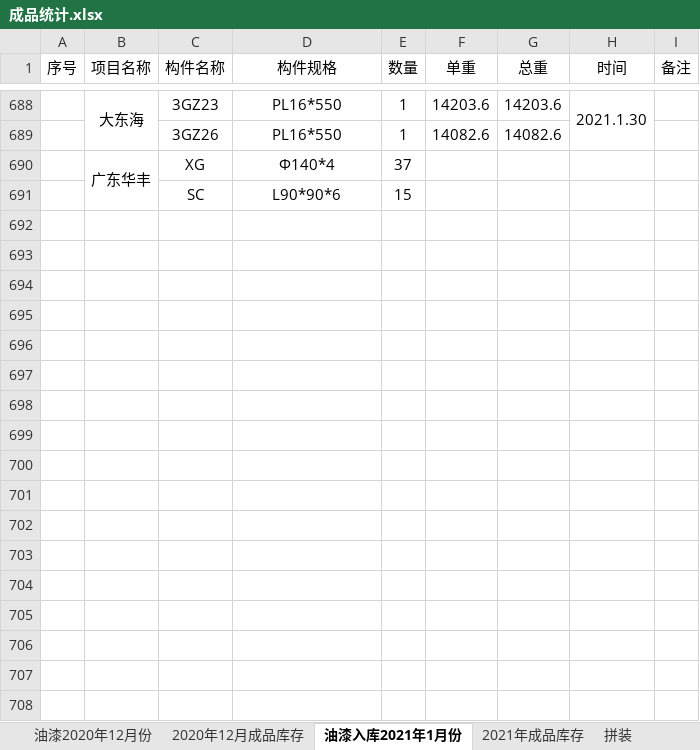
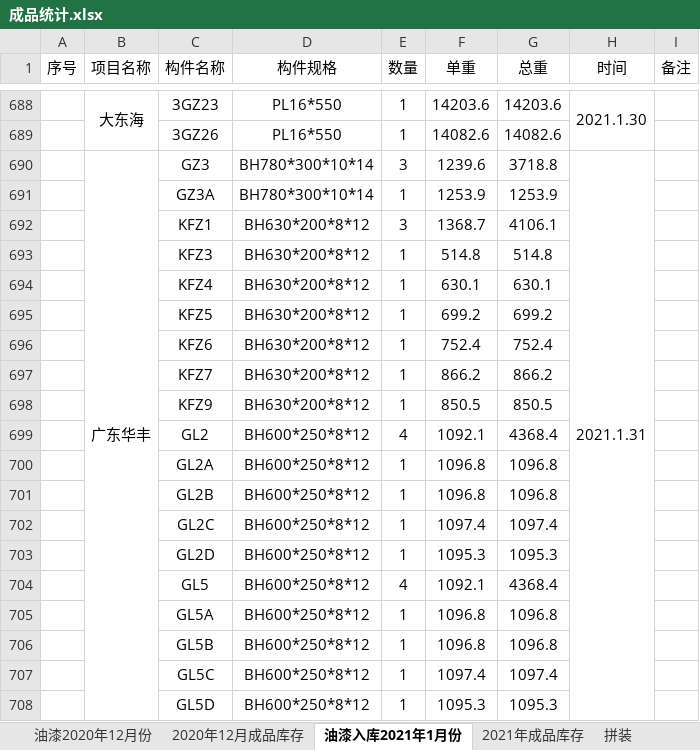
Before and after one commit to LuJZ1402/Upan, an Excel workbook: 成品统计.xlsx, sheet 油漆入库2021年1月份, drawn as a sheet; only a part is shown, gaps mark what is left out; values as stored, in another font and other column widths than the file's, no borders; conditional formats not drawn; removed rows and columns are numbered as before the commit, all else as after; the diff covers the shown part only; the diff names each change by its address in the sheet, - before the commit and + after, or states it on an @@ line.

Commit message:
Update 成品统计.xlsx

```diff
--- a/成品统计.xlsx (sheet 油漆入库2021年1月份)
+++ b/成品统计.xlsx (sheet 油漆入库2021年1月份)
-row 690:  | 广东华丰 | XG | Φ140*4 | 37
-row 691:  |  | SC | L90*90*6 | 15
+row 690:  | 广东华丰 | GZ3 | BH780*300*10*14 | 3 | 1239.6 | 3718.8 | 2021.1.31
+row 691:  |  | GZ3A | BH780*300*10*14 | 1 | 1253.9 | 1253.9
+row 692:  |  | KFZ1 | BH630*200*8*12 | 3 | 1368.7 | 4106.1
+row 693:  |  | KFZ3 | BH630*200*8*12 | 1 | 514.8 | 514.8
+row 694:  |  | KFZ4 | BH630*200*8*12 | 1 | 630.1 | 630.1
+row 695:  |  | KFZ5 | BH630*200*8*12 | 1 | 699.2 | 699.2
+row 696:  |  | KFZ6 | BH630*200*8*12 | 1 | 752.4 | 752.4
+row 697:  |  | KFZ7 | BH630*200*8*12 | 1 | 866.2 | 866.2
+row 698:  |  | KFZ9 | BH630*200*8*12 | 1 | 850.5 | 850.5
+row 699:  |  | GL2 | BH600*250*8*12 | 4 | 1092.1 | 4368.4
+row 700:  |  | GL2A | BH600*250*8*12 | 1 | 1096.8 | 1096.8
+row 701:  |  | GL2B | BH600*250*8*12 | 1 | 1096.8 | 1096.8
+row 702:  |  | GL2C | BH600*250*8*12 | 1 | 1097.4 | 1097.4
+row 703:  |  | GL2D | BH600*250*8*12 | 1 | 1095.3 | 1095.3
+row 704:  |  | GL5 | BH600*250*8*12 | 4 | 1092.1 | 4368.4
+row 705:  |  | GL5A | BH600*250*8*12 | 1 | 1096.8 | 1096.8
+row 706:  |  | GL5B | BH600*250*8*12 | 1 | 1096.8 | 1096.8
+row 707:  |  | GL5C | BH600*250*8*12 | 1 | 1097.4 | 1097.4
+row 708:  |  | GL5D | BH600*250*8*12 | 1 | 1095.3 | 1095.3
```
Also changed, not shown: 34 added rows elsewhere in this sheet, sheet 2021年成品库存.
